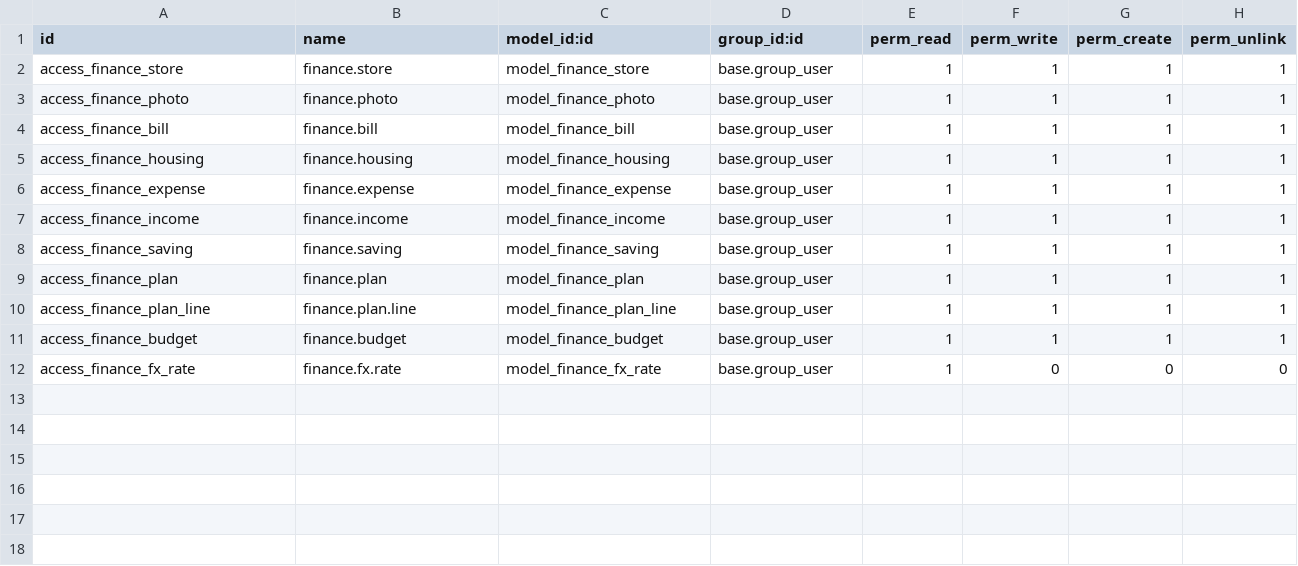
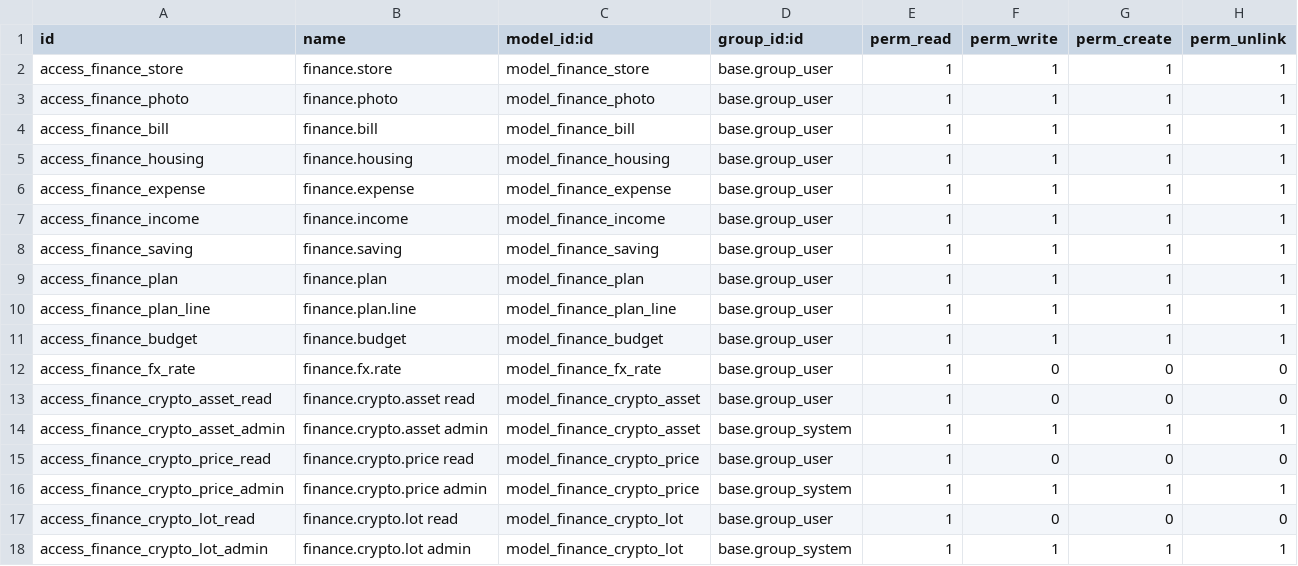
Before and after one commit to RosArt99/Family-Daily-Tracker, a CSV file: addons/family_finance/security/ir.model.access.csv, drawn as a sheet; the diff names each change by its address in the sheet, - before the commit and + after, or states it on an @@ line.

Commit message:
Crypto release

```diff
--- a/addons/family_finance/security/ir.model.access.csv
+++ b/addons/family_finance/security/ir.model.access.csv
+row 13: access_finance_crypto_asset_read | finance.crypto.asset read | model_finance_crypto_asset | base.group_user | 1 | 0 | 0 | 0
+row 14: access_finance_crypto_asset_admin | finance.crypto.asset admin | model_finance_crypto_asset | base.group_system | 1 | 1 | 1 | 1
+row 15: access_finance_crypto_price_read | finance.crypto.price read | model_finance_crypto_price | base.group_user | 1 | 0 | 0 | 0
+row 16: access_finance_crypto_price_admin | finance.crypto.price admin | model_finance_crypto_price | base.group_system | 1 | 1 | 1 | 1
+row 17: access_finance_crypto_lot_read | finance.crypto.lot read | model_finance_crypto_lot | base.group_user | 1 | 0 | 0 | 0
+row 18: access_finance_crypto_lot_admin | finance.crypto.lot admin | model_finance_crypto_lot | base.group_system | 1 | 1 | 1 | 1
```
Also changed, not shown: 21 other files.
